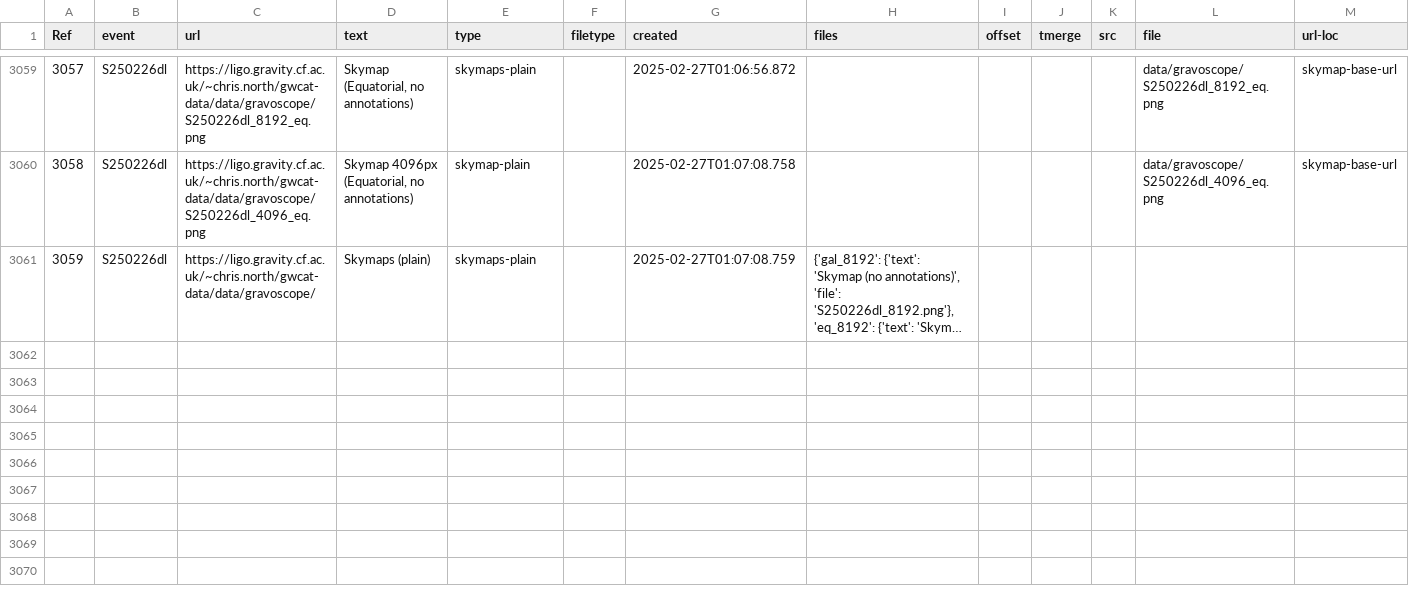
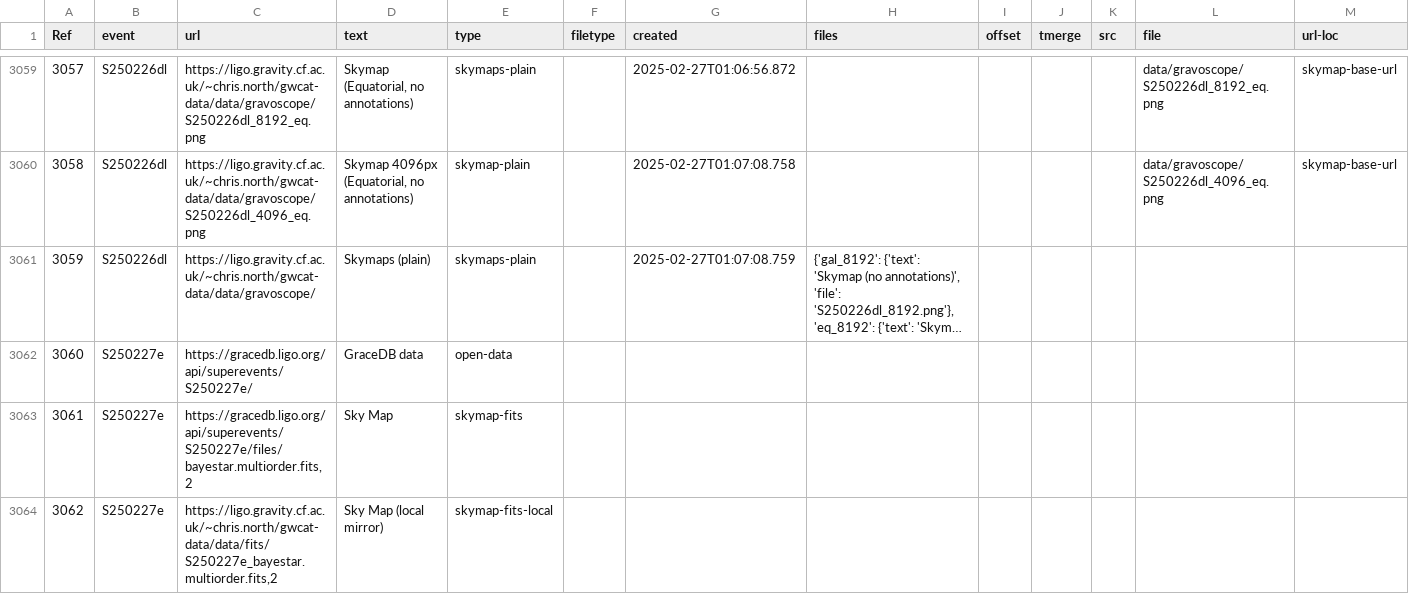
Before and after one commit to cardiffgravity/gwcat-data, a CSV file: docs/data/links.csv, drawn as a sheet; only a part is shown, gaps mark what is left out; long unchanged cells end in …; the diff names each change by its address in the sheet, - before the commit and + after, or states it on an @@ line.

Commit message:
data updated 2025-02-27_02:05:27_GMT (60 days)

```diff
--- a/docs/data/links.csv
+++ b/docs/data/links.csv
+row 3062: 3060 | S250227e | https://gracedb.ligo.org/api/superevents/S250227e/ | GraceDB data | open-data
+row 3063: 3061 | S250227e | https://gracedb.ligo.org/api/superevents/S250227e/files/bayestar.multiorder.fits,2 | Sky Map | skymap-fits
+row 3064: 3062 | S250227e | https://ligo.gravity.cf.ac.uk/~chris.north/gwcat-data/data/fits/S250227e_bayestar.multiorder.fits,2 | Sky Map (local mirror) | skymap-fits-local
```
Also changed, not shown: docs/data/gwosc_gracedb.csv, 12 other files.
